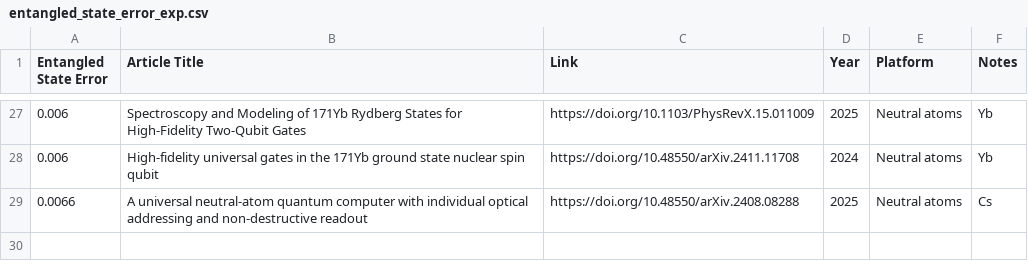
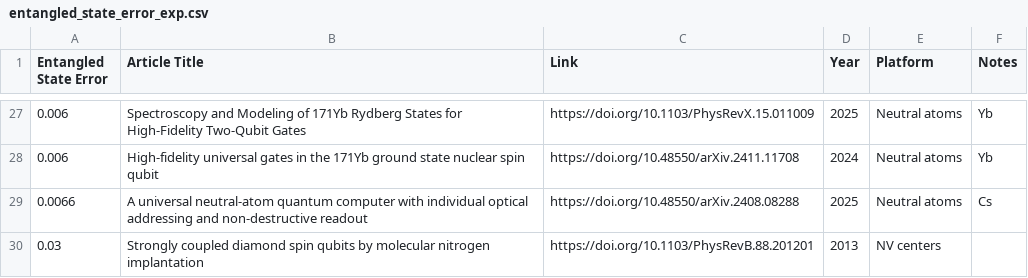
Before and after one commit to francois-marie/awesome-quantum-computing-experiments, a CSV file: data/entangled_state_error_exp.csv, drawn as a sheet; only a part is shown, gaps mark what is left out; the diff names each change by its address in the sheet, - before the commit and + after, or states it on an @@ line.

```diff
--- a/data/entangled_state_error_exp.csv
+++ b/data/entangled_state_error_exp.csv
+row 30: 0.03 | Strongly coupled diamond spin qubits by molecular nitrogen implantation | https://doi.org/10.1103/PhysRevB.88.201201 | 2013 | NV centers
```
Also changed, not shown: data/physical_qubits.csv, data/qubit_count.csv, 8 other files.
